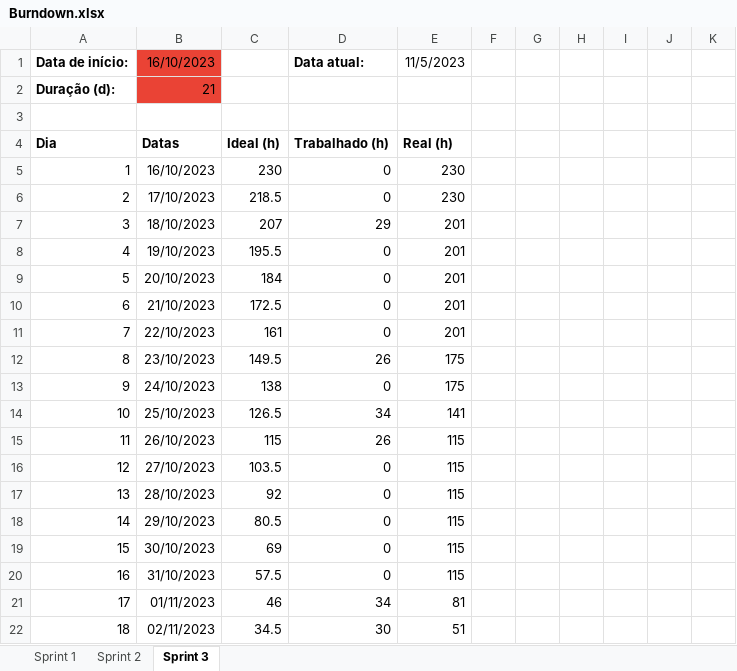
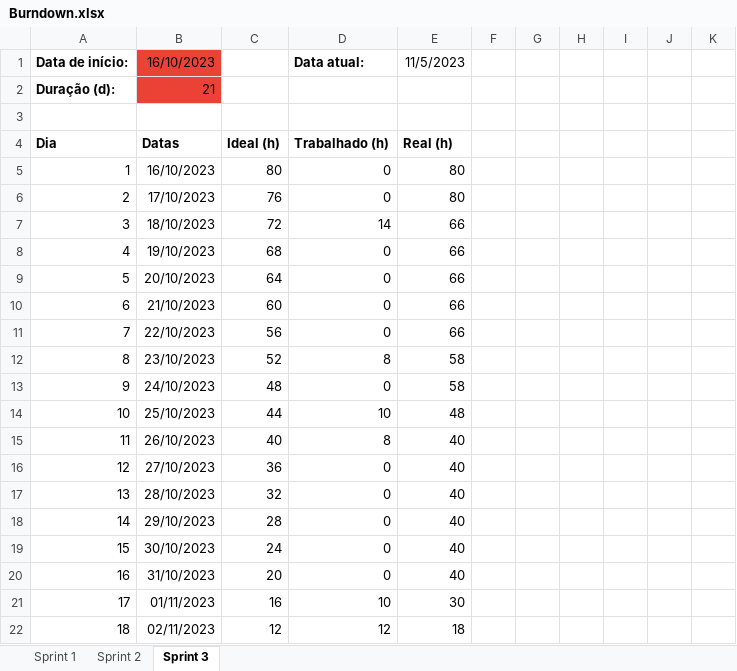
Before and after one commit to Equipe-CodeLand/API-2023.2, an Excel workbook: docs/Burndown.xlsx, sheet Sprint 3, drawn as a sheet; only a part is shown; values as stored, in another font and other column widths than the file's, no borders; charts and pictures and conditional formats not drawn; the diff covers the shown part only; the diff names each change by its address in the sheet, - before the commit and + after, or states it on an @@ line.

Commit message:
arrumando o burndown da 3° sprint

```diff
--- a/docs/Burndown.xlsx (sheet Sprint 3)
+++ b/docs/Burndown.xlsx (sheet Sprint 3)
-C5: 230
+C5: 80
-E5:E6: 230
+E5:E6: 80
-C6: 218.5
+C6: 76
-C7: 207
+C7: 72
-D7: 29
+D7: 14
-E7:E11: 201
+E7:E11: 66
-C8: 195.5
+C8: 68
-C9: 184
+C9: 64
-C10: 172.5
+C10: 60
-C11: 161
+C11: 56
-C12: 149.5
+C12: 52
-D12: 26
+D12: 8
-E12:E13: 175
+E12:E13: 58
-C13: 138
+C13: 48
-C14: 126.5
+C14: 44
-D14: 34
+D14: 10
-E14: 141
+E14: 48
-C15: 115
+C15: 40
-D15: 26
+D15: 8
-E15:E20: 115
+E15:E20: 40
-C16: 103.5
+C16: 36
-C17: 92
+C17: 32
-C18: 80.5
+C18: 28
-C19: 69
+C19: 24
-C20: 57.5
+C20: 20
-C21: 46
+C21: 16
-D21: 34
+D21: 10
-E21: 81
+E21: 30
-C22: 34.5
+C22: 12
-D22: 30
+D22: 12
-E22: 51
+E22: 18
```
Also changed, not shown: 48 edited cells and cell formats elsewhere in this sheet, sheet Sprint 1, sheet Sprint 2, charts or pictures.
